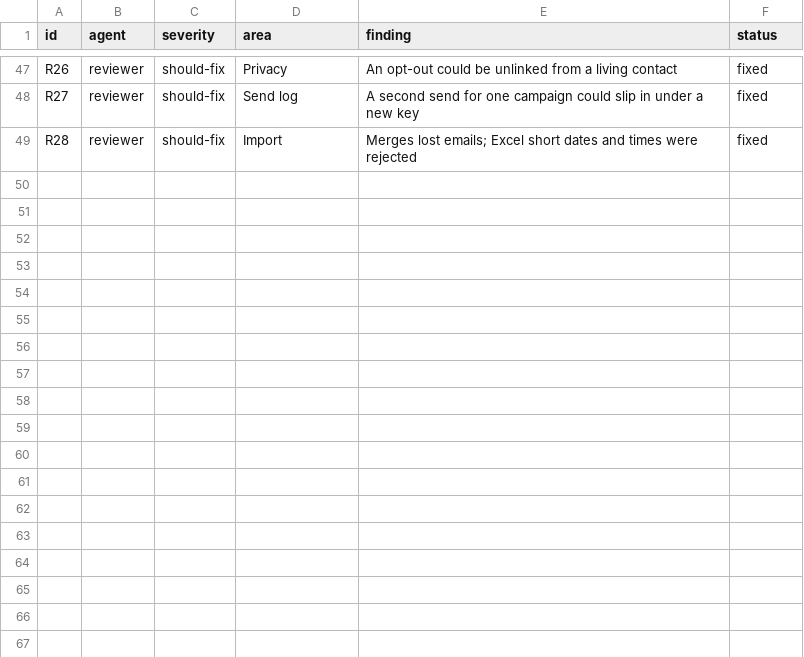
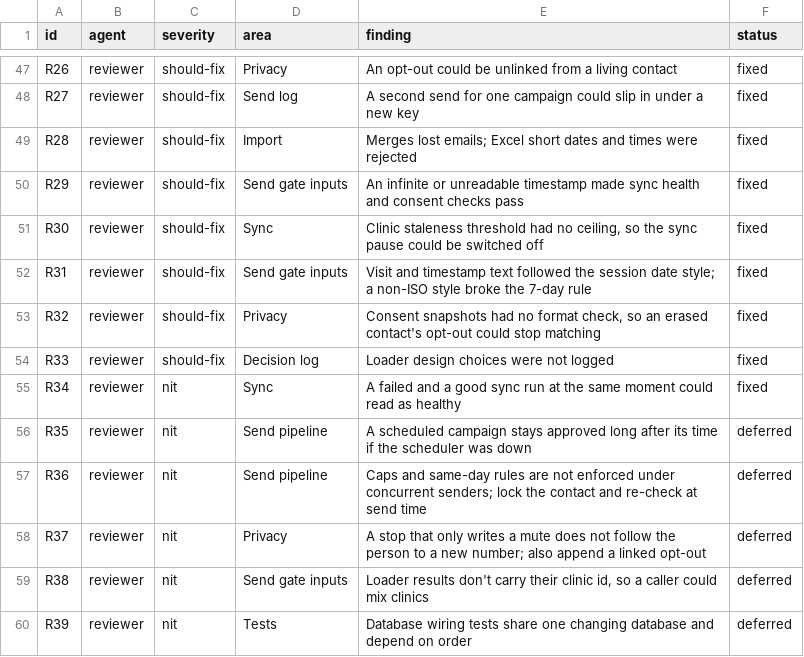
Before and after one commit to rankidd2-stack/revisit, a CSV file: status/findings.csv, drawn as a sheet; only a part is shown, gaps mark what is left out.

```diff
--- a/status/findings.csv
+++ b/status/findings.csv
@@ -49 +49,12 @@ R27,reviewer,should-fix,Send log,A second send for one campaign could slip in un
 R28,reviewer,should-fix,Import,Merges lost emails; Excel short dates and times were rejected,fixed
+R29,reviewer,should-fix,Send gate inputs,An infinite or unreadable timestamp made sync health and consent checks pass,fixed
+R30,reviewer,should-fix,Sync,"Clinic staleness threshold had no ceiling, so the sync pause could be switched off",fixed
+R31,reviewer,should-fix,Send gate inputs,Visit and timestamp text followed the session date style; a non-ISO style broke the 7-day rule,fixed
+R32,reviewer,should-fix,Privacy,"Consent snapshots had no format check, so an erased contact's opt-out could stop matching",fixed
+R33,reviewer,should-fix,Decision log,Loader design choices were not logged,fixed
+R34,reviewer,nit,Sync,A failed and a good sync run at the same moment could read as healthy,fixed
+R35,reviewer,nit,Send pipeline,A scheduled campaign stays approved long after its time if the scheduler was down,deferred
+R36,reviewer,nit,Send pipeline,Caps and same-day rules are not enforced under concurrent senders; lock the contact and re-check at send time,deferred
+R37,reviewer,nit,Privacy,A stop that only writes a mute does not follow the person to a new number; also append a linked opt-out,deferred
+R38,reviewer,nit,Send gate inputs,"Loader results don't carry their clinic id, so a caller could mix clinics",deferred
+R39,reviewer,nit,Tests,Database wiring tests share one changing database and depend on order,deferred
```
Also changed, not shown: 9 other files.
